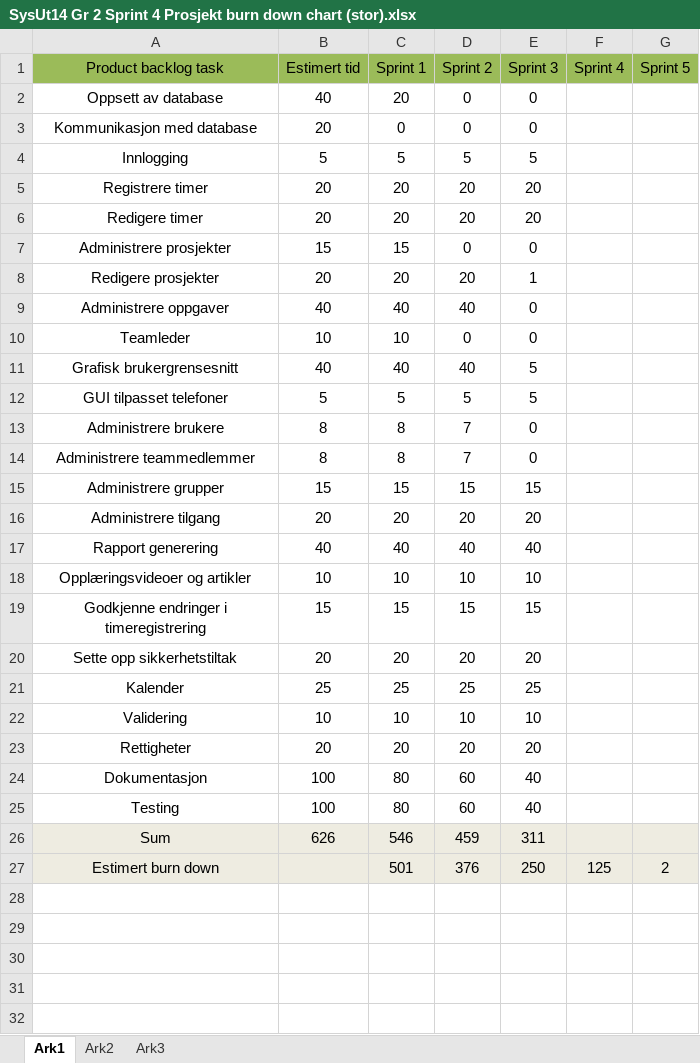
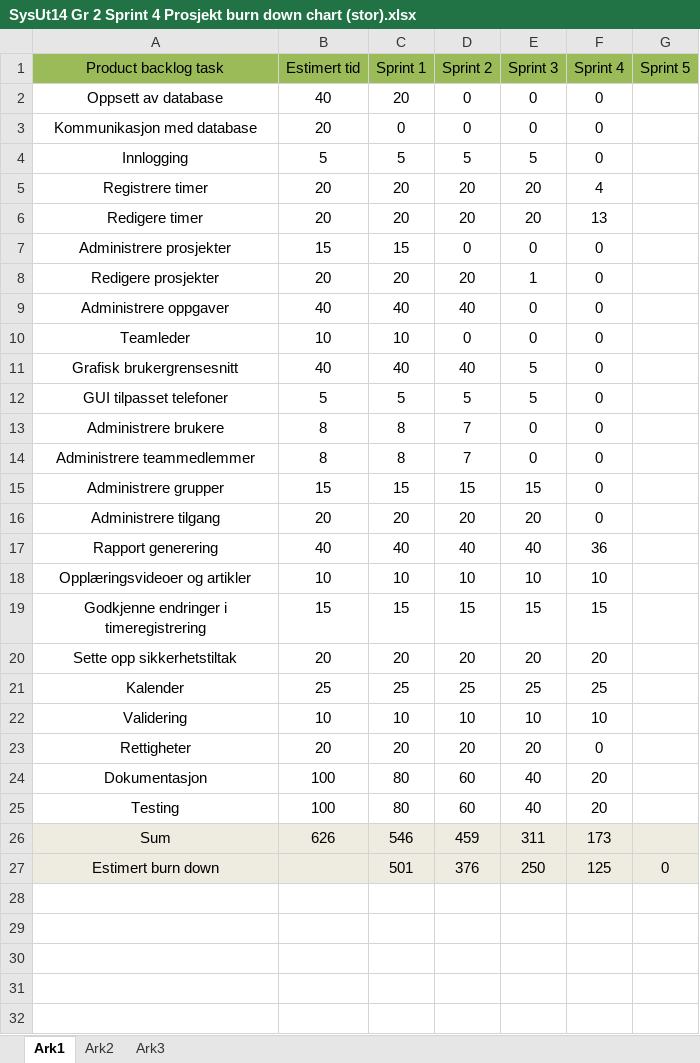
Before and after one commit to SurtEple/Dokumenter, an Excel workbook: Sprint 4/SysUt14 Gr 2 Sprint 4 Prosjekt burn down chart (stor).xlsx, sheet Ark1, drawn as a sheet; only a part is shown; values as stored, in another font and other column widths than the file's, no borders; charts and pictures not drawn; the diff names each change by its address in the sheet, - before the commit and + after, or states it on an @@ line.

```diff
--- a/Sprint 4/SysUt14 Gr 2 Sprint 4 Prosjekt burn down chart (stor).xlsx (sheet Ark1)
+++ b/Sprint 4/SysUt14 Gr 2 Sprint 4 Prosjekt burn down chart (stor).xlsx (sheet Ark1)
-F2:F4 (Sprint 4): (empty)
+F2:F4 (Sprint 4): 0
-F5 (Sprint 4): (empty)
+F5 (Sprint 4): 4
-F6 (Sprint 4): (empty)
+F6 (Sprint 4): 13
-F7:F16 (Sprint 4): (empty)
+F7:F16 (Sprint 4): 0
-F17 (Sprint 4): (empty)
+F17 (Sprint 4): 36
-F18 (Sprint 4): (empty)
+F18 (Sprint 4): 10
-F19 (Sprint 4): (empty)
+F19 (Sprint 4): 15
-F20 (Sprint 4): (empty)
+F20 (Sprint 4): 20
-F21 (Sprint 4): (empty)
+F21 (Sprint 4): 25
-F22 (Sprint 4): (empty)
+F22 (Sprint 4): 10
-F23 (Sprint 4): (empty)
+F23 (Sprint 4): 0
-F24:F25 (Sprint 4): (empty)
+F24:F25 (Sprint 4): 20
-F26 (Sprint 4): (empty)
+F26 (Sprint 4): 173
-G27 (Sprint 5): 2
+G27 (Sprint 5): 0
```
Also changed, not shown: charts or pictures, Sprint 4/SysUt14 Gr 2 Burn down chart - holdes oppdatert av SM.xlsx, Sprint 4/SysUt14 Gr 2 Sprint 4 Prosjekt burn down chart (mini).xlsx, 5 other files.
